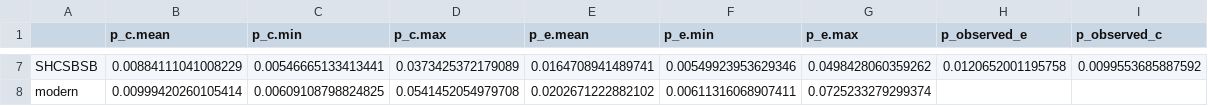
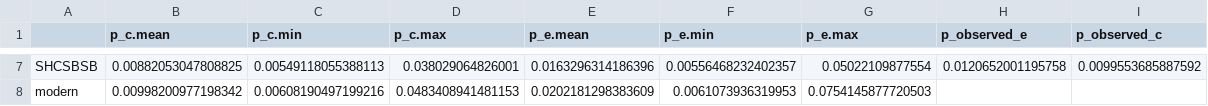
Before and after one commit to meghalithic/magnifica, a CSV file: Results/p_evolvability.summary.csv, drawn as a sheet; only a part is shown, gaps mark what is left out; the diff covers the shown part only.

```diff
--- a/Results/p_evolvability.summary.csv
+++ b/Results/p_evolvability.summary.csv
@@ -7,2 +7,2 @@
-"SHCSBSB",0.00884111041008229,0.00546665133413441,0.0373425372179089,0.0164708941489741,0.00549923953629346,0.0498428060359262,"0.0120652001195758","0.0099553685887592"
-"modern",0.00999420260105414,0.00609108798824825,0.0541452054979708,0.0202671222882102,0.00611316068907411,0.0725233279299374,"",""
+"SHCSBSB",0.00882053047808825,0.00549118055388113,0.038029064826001,0.0163296314186396,0.00556468232402357,0.05022109877554,"0.0120652001195758","0.0099553685887592"
+"modern",0.00998200977198342,0.00608190497199216,0.0483408941481153,0.0202181298383609,0.0061073936319953,0.0754145877720503,"",""
```
Also changed, not shown: 30 edited cells elsewhere in this file, Results/b.t1_gmax.t2.csv, 21 other files.
